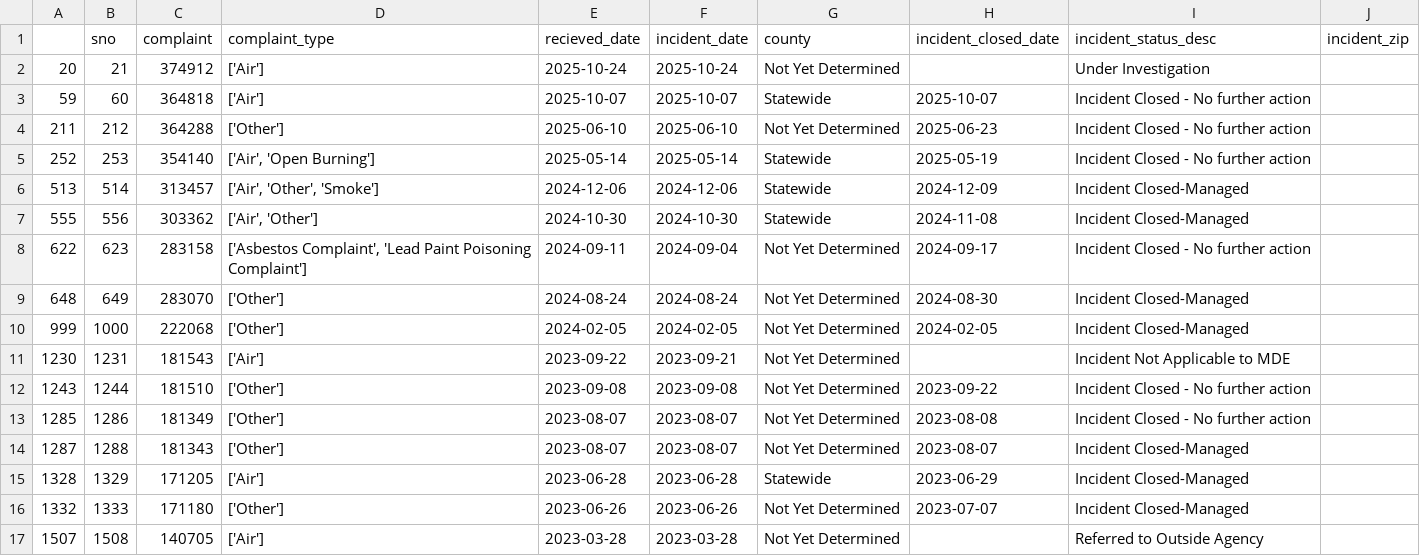
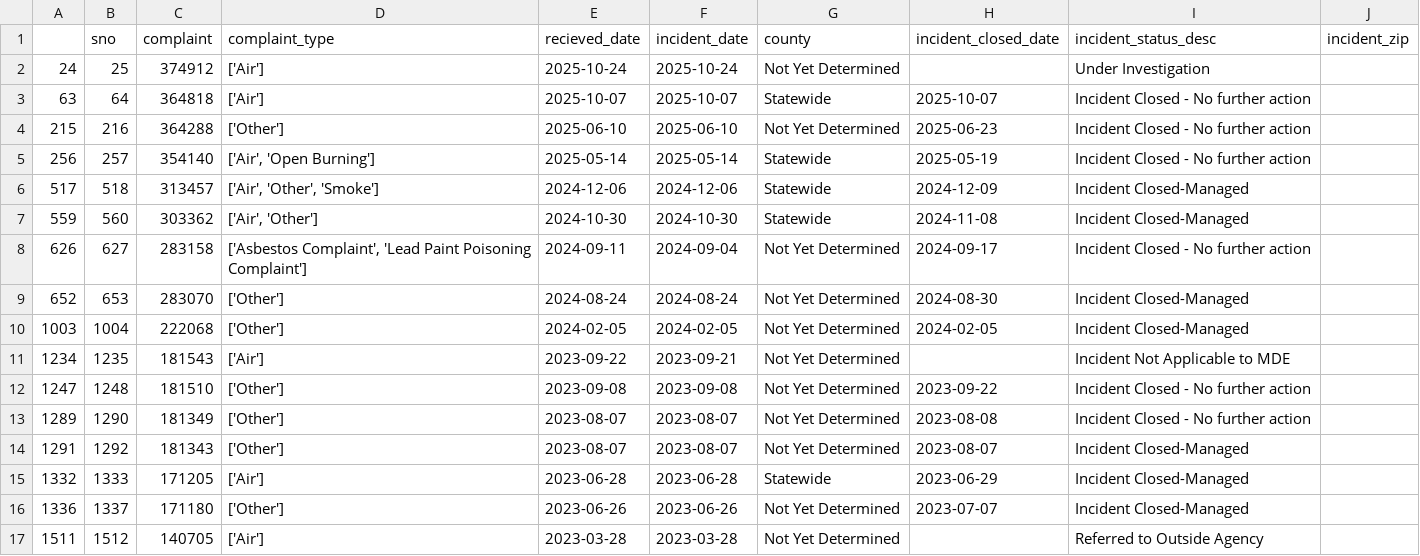
Before and after one commit to david-a-weisz/live-nicar-pipeline, a CSV file: exported_data/invalid_counties.csv, drawn as a sheet.

```diff
--- a/exported_data/invalid_counties.csv
+++ b/exported_data/invalid_counties.csv
@@ -1,17 +1,17 @@
 ,sno,complaint,complaint_type,recieved_date,incident_date,county,incident_closed_date,incident_status_desc,incident_zip
-20,21,374912,['Air'],2025-10-24,2025-10-24,Not Yet Determined,,Under Investigation,
-59,60,364818,['Air'],2025-10-07,2025-10-07,Statewide,2025-10-07,Incident Closed - No further action,
-211,212,364288,['Other'],2025-06-10,2025-06-10,Not Yet Determined,2025-06-23,Incident Closed - No further action,
-252,253,354140,"['Air', 'Open Burning']",2025-05-14,2025-05-14,Statewide,2025-05-19,Incident Closed - No further action,
-513,514,313457,"['Air', 'Other', 'Smoke']",2024-12-06,2024-12-06,Statewide,2024-12-09,Incident Closed-Managed,
-555,556,303362,"['Air', 'Other']",2024-10-30,2024-10-30,Statewide,2024-11-08,Incident Closed-Managed,
-622,623,283158,"['Asbestos Complaint', 'Lead Paint Poisoning Complaint']",2024-09-11,2024-09-04,Not Yet Determined,2024-09-17,Incident Closed - No further action,
-648,649,283070,['Other'],2024-08-24,2024-08-24,Not Yet Determined,2024-08-30,Incident Closed-Managed,
-999,1000,222068,['Other'],2024-02-05,2024-02-05,Not Yet Determined,2024-02-05,Incident Closed-Managed,
-1230,1231,181543,['Air'],2023-09-22,2023-09-21,Not Yet Determined,,Incident Not Applicable to MDE,
-1243,1244,181510,['Other'],2023-09-08,2023-09-08,Not Yet Determined,2023-09-22,Incident Closed - No further action,
-1285,1286,181349,['Other'],2023-08-07,2023-08-07,Not Yet Determined,2023-08-08,Incident Closed - No further action,
-1287,1288,181343,['Other'],2023-08-07,2023-08-07,Not Yet Determined,2023-08-07,Incident Closed-Managed,
-1328,1329,171205,['Air'],2023-06-28,2023-06-28,Statewide,2023-06-29,Incident Closed-Managed,
-1332,1333,171180,['Other'],2023-06-26,2023-06-26,Not Yet Determined,2023-07-07,Incident Closed-Managed,
-1507,1508,140705,['Air'],2023-03-28,2023-03-28,Not Yet Determined,,Referred to Outside Agency,
+24,25,374912,['Air'],2025-10-24,2025-10-24,Not Yet Determined,,Under Investigation,
+63,64,364818,['Air'],2025-10-07,2025-10-07,Statewide,2025-10-07,Incident Closed - No further action,
+215,216,364288,['Other'],2025-06-10,2025-06-10,Not Yet Determined,2025-06-23,Incident Closed - No further action,
+256,257,354140,"['Air', 'Open Burning']",2025-05-14,2025-05-14,Statewide,2025-05-19,Incident Closed - No further action,
+517,518,313457,"['Air', 'Other', 'Smoke']",2024-12-06,2024-12-06,Statewide,2024-12-09,Incident Closed-Managed,
+559,560,303362,"['Air', 'Other']",2024-10-30,2024-10-30,Statewide,2024-11-08,Incident Closed-Managed,
+626,627,283158,"['Asbestos Complaint', 'Lead Paint Poisoning Complaint']",2024-09-11,2024-09-04,Not Yet Determined,2024-09-17,Incident Closed - No further action,
+652,653,283070,['Other'],2024-08-24,2024-08-24,Not Yet Determined,2024-08-30,Incident Closed-Managed,
+1003,1004,222068,['Other'],2024-02-05,2024-02-05,Not Yet Determined,2024-02-05,Incident Closed-Managed,
+1234,1235,181543,['Air'],2023-09-22,2023-09-21,Not Yet Determined,,Incident Not Applicable to MDE,
+1247,1248,181510,['Other'],2023-09-08,2023-09-08,Not Yet Determined,2023-09-22,Incident Closed - No further action,
+1289,1290,181349,['Other'],2023-08-07,2023-08-07,Not Yet Determined,2023-08-08,Incident Closed - No further action,
+1291,1292,181343,['Other'],2023-08-07,2023-08-07,Not Yet Determined,2023-08-07,Incident Closed-Managed,
+1332,1333,171205,['Air'],2023-06-28,2023-06-28,Statewide,2023-06-29,Incident Closed-Managed,
+1336,1337,171180,['Other'],2023-06-26,2023-06-26,Not Yet Determined,2023-07-07,Incident Closed-Managed,
+1511,1512,140705,['Air'],2023-03-28,2023-03-28,Not Yet Determined,,Referred to Outside Agency,
```
Also changed, not shown: exported_data/all_complaints.csv, exported_data/complaint_type_frequency.csv, 1 other file.
